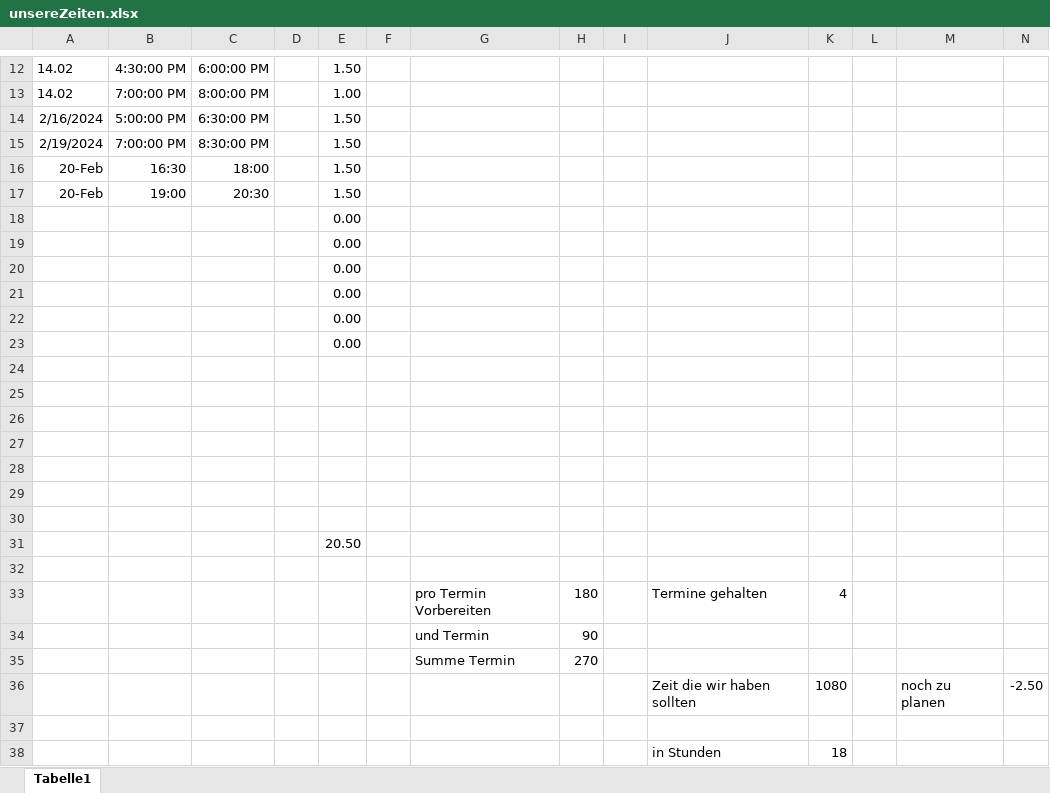
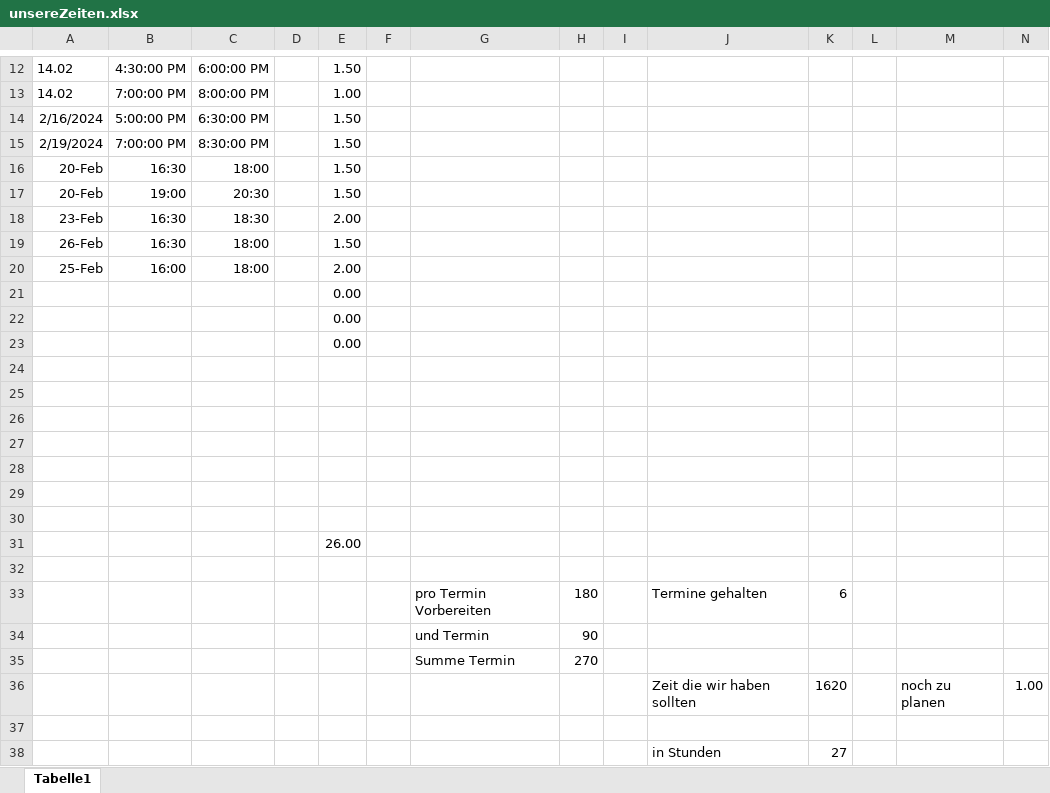
Before and after one commit to ToniGGR/Tutorium_2024_DSKI_RV, an Excel workbook: unsereZeiten.xlsx, sheet Tabelle1, drawn as a sheet; only a part is shown, gaps mark what is left out; values as stored, in another font and other column widths than the file's, no borders; removed rows and columns are numbered as before the commit, all else as after; the diff names each change by its address in the sheet, - before the commit and + after, or states it on an @@ line.

```diff
--- a/unsereZeiten.xlsx (sheet Tabelle1)
+++ b/unsereZeiten.xlsx (sheet Tabelle1)
-row 18:  |  |  |  | 0.00
-row 19:  |  |  |  | 0.00
-row 20:  |  |  |  | 0.00
+row 18: 23-Feb | 16:30 | 18:30 |  | 2.00
+row 19: 26-Feb | 16:30 | 18:00 |  | 1.50
+row 20: 25-Feb | 16:00 | 18:00 |  | 2.00
-E31: 20.50
+E31: 26.00
-K33: 4
+K33: 6
-K36: 1080
+K36: 1620
-N36: -2.50
+N36: 1.00
-K38: 18
+K38: 27
```
Also changed, not shown: 15 other files.
